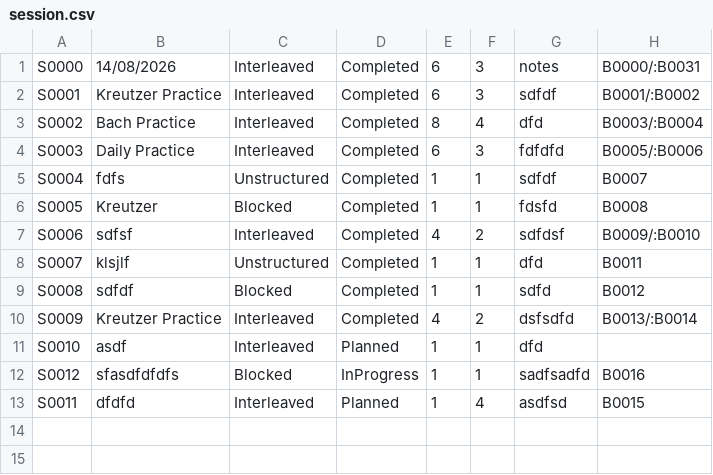
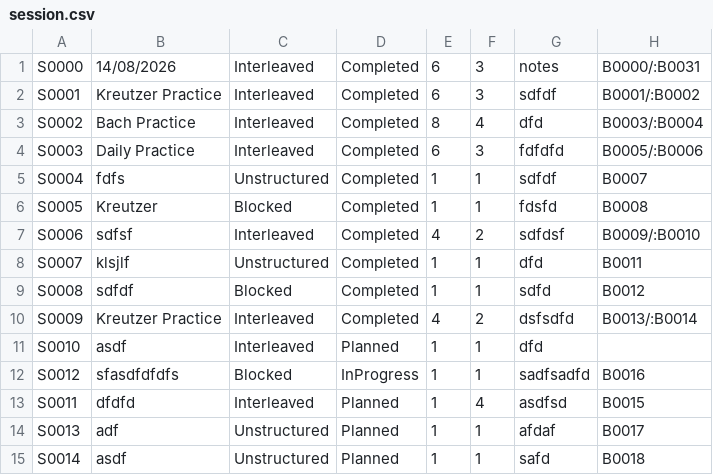
Before and after one commit to Minh-Bao-Tran/LisztedPianoTracker, a CSV file: storage-files/session.csv, drawn as a sheet; the diff names each change by its address in the sheet, - before the commit and + after, or states it on an @@ line.

```diff
--- a/storage-files/session.csv
+++ b/storage-files/session.csv
+row 14: S0013 | adf | Unstructured | Planned | 1 | 1 | afdaf | B0017
+row 15: S0014 | asdf | Unstructured | Planned | 1 | 1 | safd | B0018
```
Also changed, not shown: storage-files/subsession.csv, 4 other files.
